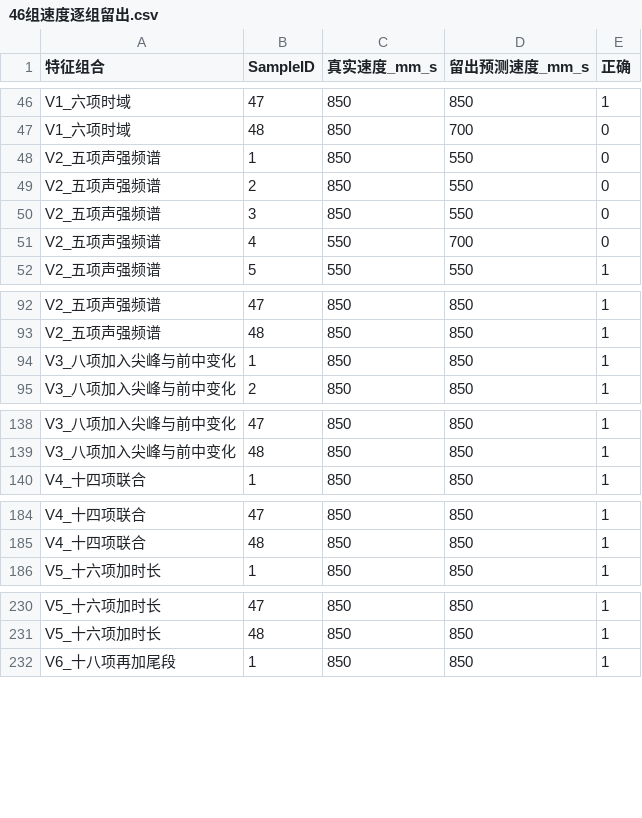
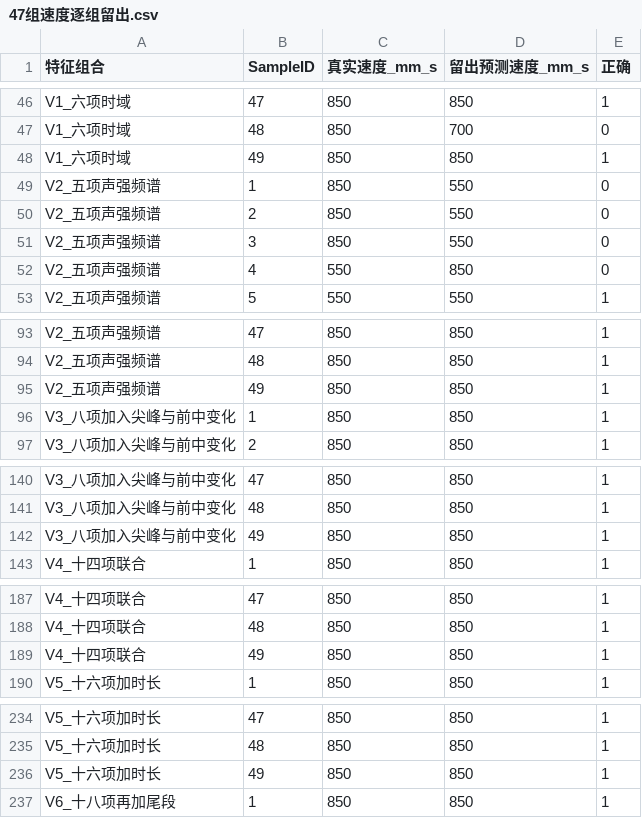
Before and after one commit to hybwhite-stack/ME5106-acoustic-feature-engineering, a CSV file: results/47组速度逐组留出.csv (was results/46组速度逐组留出.csv), drawn as a sheet; only a part is shown, gaps mark what is left out; the diff covers the shown part only.

Commit message:
Use own segmentation for power results and known Sample 49 speed
Update reproducible feature data, model outputs, and project documentation.

```diff
--- a/results/46组速度逐组留出.csv
+++ b/results/47组速度逐组留出.csv
@@ -47,2 +47,3 @@ V1_六项时域,47,850,850,1
 V1_六项时域,48,850,700,0
+V1_六项时域,49,850,850,1
 V2_五项声强频谱,1,850,550,0
@@ -50,3 +51,3 @@ V2_五项声强频谱,2,850,550,0
 V2_五项声强频谱,3,850,550,0
-V2_五项声强频谱,4,550,700,0
+V2_五项声强频谱,4,550,850,0
 V2_五项声强频谱,5,550,550,1
@@ -93,2 +94,3 @@ V2_五项声强频谱,47,850,850,1
 V2_五项声强频谱,48,850,850,1
+V2_五项声强频谱,49,850,850,1
 V3_八项加入尖峰与前中变化,1,850,850,1
@@ -139,2 +141,3 @@ V3_八项加入尖峰与前中变化,47,850,850,1
 V3_八项加入尖峰与前中变化,48,850,850,1
+V3_八项加入尖峰与前中变化,49,850,850,1
 V4_十四项联合,1,850,850,1
@@ -185,2 +188,3 @@ V4_十四项联合,47,850,850,1
 V4_十四项联合,48,850,850,1
+V4_十四项联合,49,850,850,1
 V5_十六项加时长,1,850,850,1
@@ -231,2 +235,3 @@ V5_十六项加时长,47,850,850,1
 V5_十六项加时长,48,850,850,1
+V5_十六项加时长,49,850,850,1
 V6_十八项再加尾段,1,850,850,1
```
Also changed, not shown: 1 added row and 5 edited cells elsewhere in this file, results/46组功率逐组留出.csv, results/三个待预测组_统一方案.csv, 14 other files.
